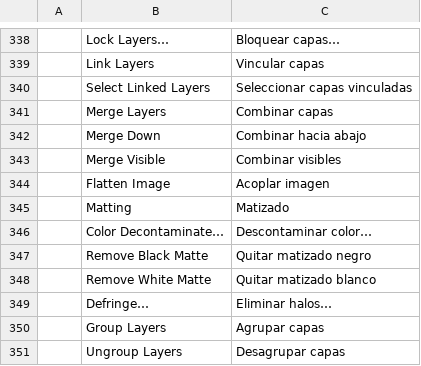
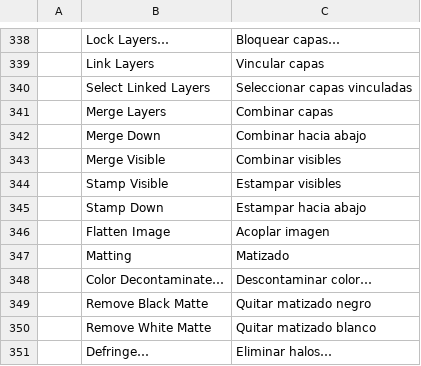
Before and after one commit to airisorg/photocraft-studio, a TSV file: crates/ui-egui/src/i18n/es.tsv, drawn as a sheet; only a part is shown, gaps mark what is left out; the shorter side is filled out with more unchanged rows; the diff names each change by its address in the sheet, - before the commit and + after, or states it on an @@ line.

```diff
--- a/crates/ui-egui/src/i18n/es.tsv
+++ b/crates/ui-egui/src/i18n/es.tsv
+row 344:  | Stamp Visible | Estampar visibles
+row 345:  | Stamp Down | Estampar hacia abajo
```
Also changed, not shown: crates/ui-egui/src/i18n/cs.tsv, crates/ui-egui/src/i18n/ja.tsv, 10 other files.
